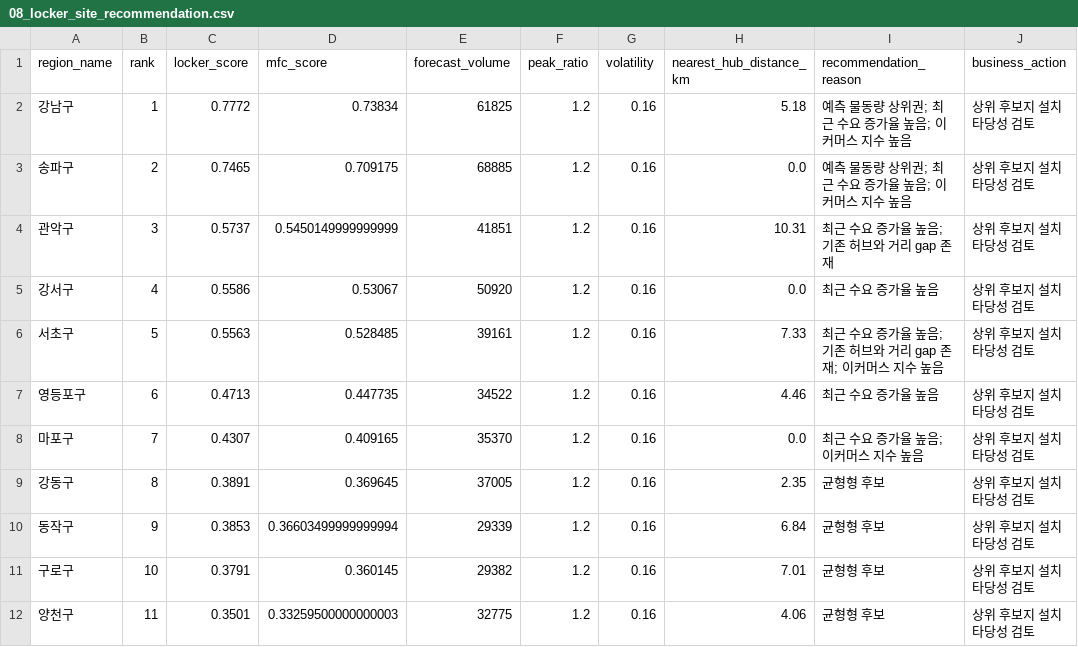
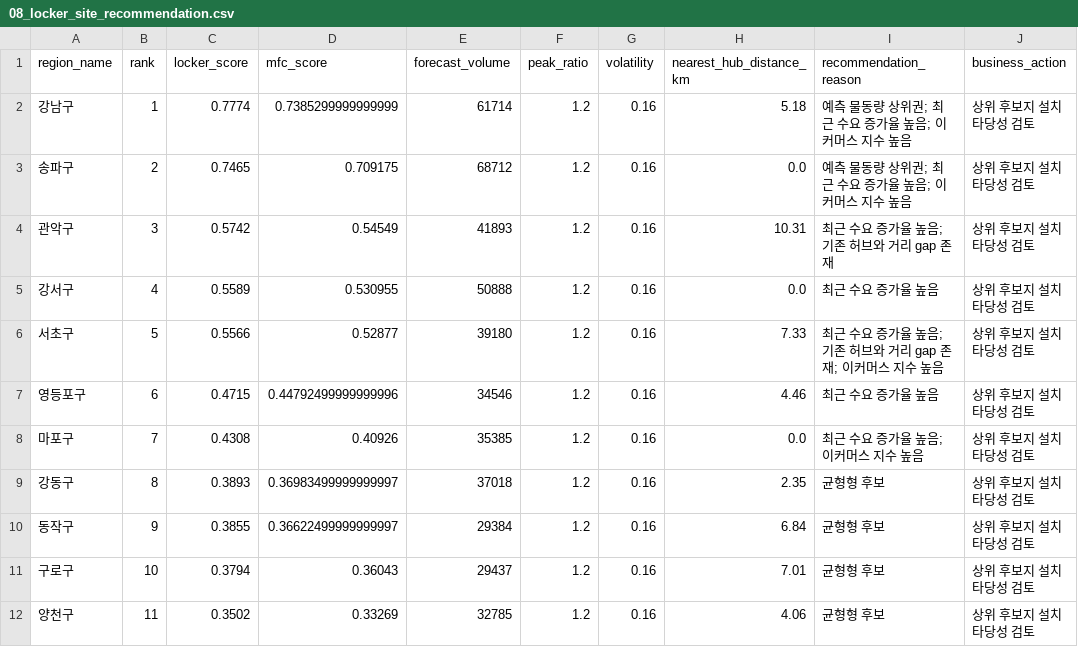
Before and after one commit to jyhanqubit/Logistics_data_analysis, a CSV file: outputs/analysis_cases/08_locker_site_recommendation.csv, drawn as a sheet; only a part is shown; the diff covers the shown part only.

```diff
--- a/outputs/analysis_cases/08_locker_site_recommendation.csv
+++ b/outputs/analysis_cases/08_locker_site_recommendation.csv
@@ -1,12 +1,12 @@
 region_name,rank,locker_score,mfc_score,forecast_volume,peak_ratio,volatility,nearest_hub_distance_km,recommendation_reason,business_action
-강남구,1,0.7772,0.73834,61825,1.2,0.16,5.18,예측 물동량 상위권; 최근 수요 증가율 높음; 이커머스 지수 높음,상위 후보지 설치 타당성 검토
-송파구,2,0.7465,0.709175,68885,1.2,0.16,0.0,예측 물동량 상위권; 최근 수요 증가율 높음; 이커머스 지수 높음,상위 후보지 설치 타당성 검토
-관악구,3,0.5737,0.5450149999999999,41851,1.2,0.16,10.31,최근 수요 증가율 높음; 기존 허브와 거리 gap 존재,상위 후보지 설치 타당성 검토
-강서구,4,0.5586,0.53067,50920,1.2,0.16,0.0,최근 수요 증가율 높음,상위 후보지 설치 타당성 검토
-서초구,5,0.5563,0.528485,39161,1.2,0.16,7.33,최근 수요 증가율 높음; 기존 허브와 거리 gap 존재; 이커머스 지수 높음,상위 후보지 설치 타당성 검토
-영등포구,6,0.4713,0.447735,34522,1.2,0.16,4.46,최근 수요 증가율 높음,상위 후보지 설치 타당성 검토
-마포구,7,0.4307,0.409165,35370,1.2,0.16,0.0,최근 수요 증가율 높음; 이커머스 지수 높음,상위 후보지 설치 타당성 검토
-강동구,8,0.3891,0.369645,37005,1.2,0.16,2.35,균형형 후보,상위 후보지 설치 타당성 검토
-동작구,9,0.3853,0.36603499999999994,29339,1.2,0.16,6.84,균형형 후보,상위 후보지 설치 타당성 검토
-구로구,10,0.3791,0.360145,29382,1.2,0.16,7.01,균형형 후보,상위 후보지 설치 타당성 검토
-양천구,11,0.3501,0.33259500000000003,32775,1.2,0.16,4.06,균형형 후보,상위 후보지 설치 타당성 검토
+강남구,1,0.7774,0.7385299999999999,61714,1.2,0.16,5.18,예측 물동량 상위권; 최근 수요 증가율 높음; 이커머스 지수 높음,상위 후보지 설치 타당성 검토
+송파구,2,0.7465,0.709175,68712,1.2,0.16,0.0,예측 물동량 상위권; 최근 수요 증가율 높음; 이커머스 지수 높음,상위 후보지 설치 타당성 검토
+관악구,3,0.5742,0.54549,41893,1.2,0.16,10.31,최근 수요 증가율 높음; 기존 허브와 거리 gap 존재,상위 후보지 설치 타당성 검토
+강서구,4,0.5589,0.530955,50888,1.2,0.16,0.0,최근 수요 증가율 높음,상위 후보지 설치 타당성 검토
+서초구,5,0.5566,0.52877,39180,1.2,0.16,7.33,최근 수요 증가율 높음; 기존 허브와 거리 gap 존재; 이커머스 지수 높음,상위 후보지 설치 타당성 검토
+영등포구,6,0.4715,0.44792499999999996,34546,1.2,0.16,4.46,최근 수요 증가율 높음,상위 후보지 설치 타당성 검토
+마포구,7,0.4308,0.40926,35385,1.2,0.16,0.0,최근 수요 증가율 높음; 이커머스 지수 높음,상위 후보지 설치 타당성 검토
+강동구,8,0.3893,0.36983499999999997,37018,1.2,0.16,2.35,균형형 후보,상위 후보지 설치 타당성 검토
+동작구,9,0.3855,0.36622499999999997,29384,1.2,0.16,6.84,균형형 후보,상위 후보지 설치 타당성 검토
+구로구,10,0.3794,0.36043,29437,1.2,0.16,7.01,균형형 후보,상위 후보지 설치 타당성 검토
+양천구,11,0.3502,0.33269,32785,1.2,0.16,4.06,균형형 후보,상위 후보지 설치 타당성 검토
```
Also changed, not shown: 1 added row, 1 removed row and 107 edited cells elsewhere in this file, outputs/advanced_analytics/classification/classification_feature_importance.csv, outputs/advanced_analytics/classification/confusion_matrix.csv, 42 other files.
